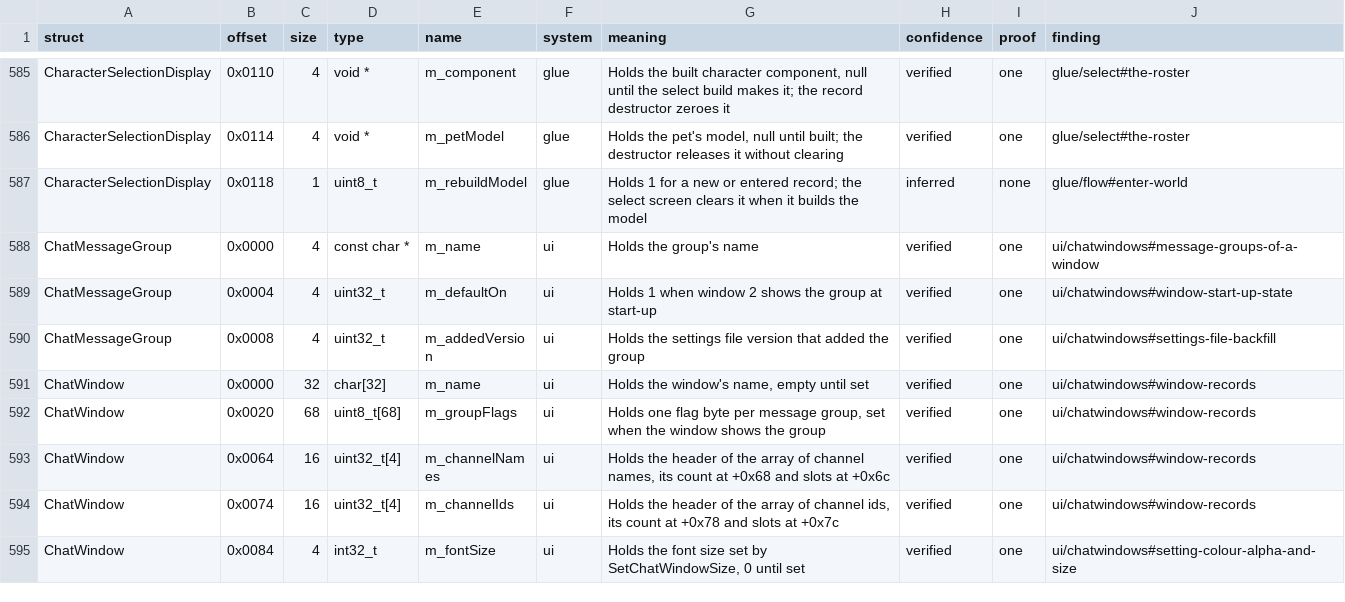
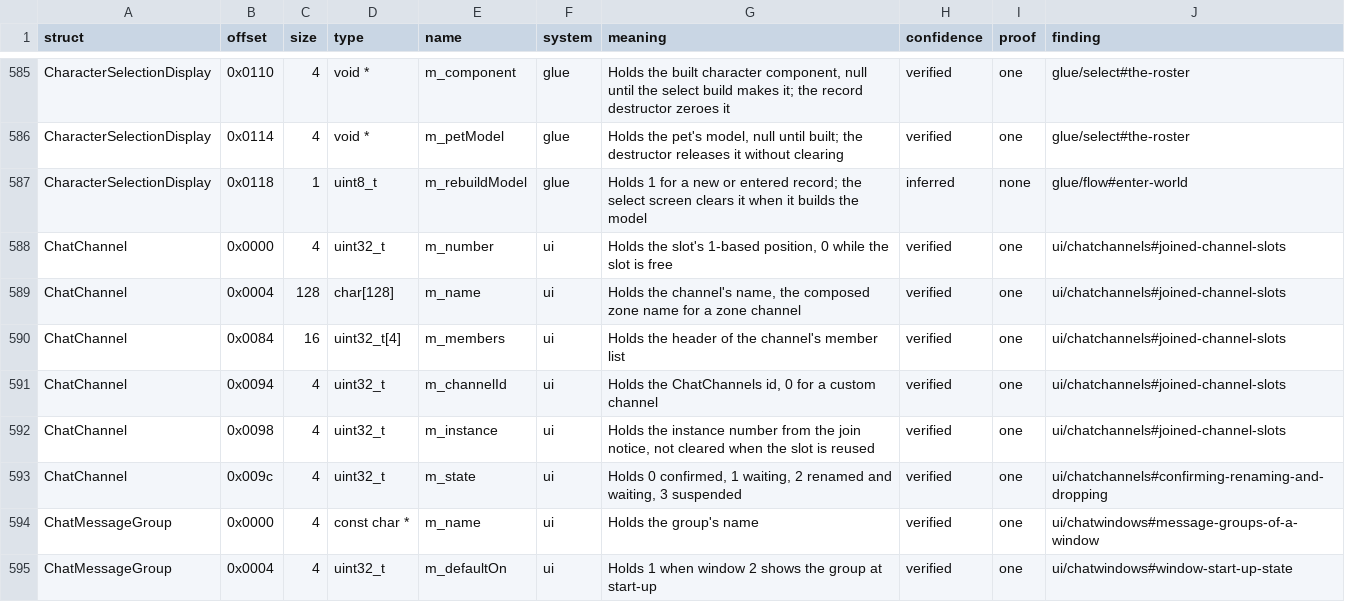
Before and after one commit to samwhosung/benilla-re, a TSV file: symbols/fields.tsv, drawn as a sheet; only a part is shown, gaps mark what is left out; the shorter side is filled out with more unchanged rows.

```diff
--- a/symbols/fields.tsv
+++ b/symbols/fields.tsv
@@ -587,2 +587,8 @@ CharacterSelectionDisplay	0x0114	4	void *	m_petModel	glue	Holds the pet's model,
 CharacterSelectionDisplay	0x0118	1	uint8_t	m_rebuildModel	glue	Holds 1 for a new or entered record; the select screen clears it when it builds the model	inferred	none	glue/flow#enter-world
+ChatChannel	0x0000	4	uint32_t	m_number	ui	Holds the slot's 1-based position, 0 while the slot is free	verified	one	ui/chatchannels#joined-channel-slots
+ChatChannel	0x0004	128	char[128]	m_name	ui	Holds the channel's name, the composed zone name for a zone channel	verified	one	ui/chatchannels#joined-channel-slots
+ChatChannel	0x0084	16	uint32_t[4]	m_members	ui	Holds the header of the channel's member list	verified	one	ui/chatchannels#joined-channel-slots
+ChatChannel	0x0094	4	uint32_t	m_channelId	ui	Holds the ChatChannels id, 0 for a custom channel	verified	one	ui/chatchannels#joined-channel-slots
+ChatChannel	0x0098	4	uint32_t	m_instance	ui	Holds the instance number from the join notice, not cleared when the slot is reused	verified	one	ui/chatchannels#joined-channel-slots
+ChatChannel	0x009c	4	uint32_t	m_state	ui	Holds 0 confirmed, 1 waiting, 2 renamed and waiting, 3 suspended	verified	one	ui/chatchannels#confirming-renaming-and-dropping
 ChatMessageGroup	0x0000	4	const char *	m_name	ui	Holds the group's name	verified	one	ui/chatwindows#message-groups-of-a-window
```
Also changed, not shown: symbols/globals.tsv, symbols/structs.tsv, 9 other files.
